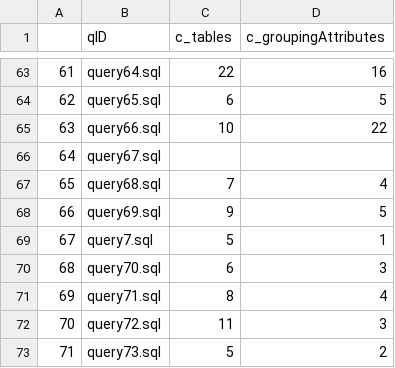
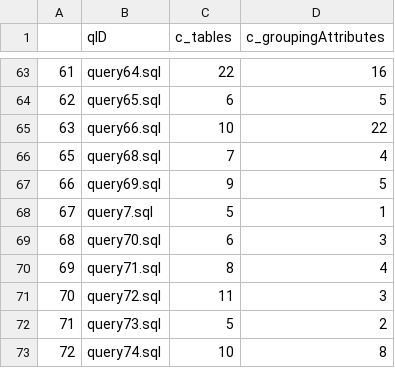
Before and after one commit to A-Ortner/benchmark-analysis, a CSV file: benchmark_analysis/output/TPC_DS_query_data.csv, drawn as a sheet; only a part is shown, gaps mark what is left out; the shorter side is filled out with more unchanged rows.

```diff
--- a/benchmark_analysis/output/TPC_DS_query_data.csv
+++ b/benchmark_analysis/output/TPC_DS_query_data.csv
@@ -65,3 +65,2 @@
 63,query66.sql,10,22
-64,query67.sql,,
 65,query68.sql,7,4
```
Also changed, not shown: benchmark_analysis/output/TPC_H_query_data.csv, 4 other files.
